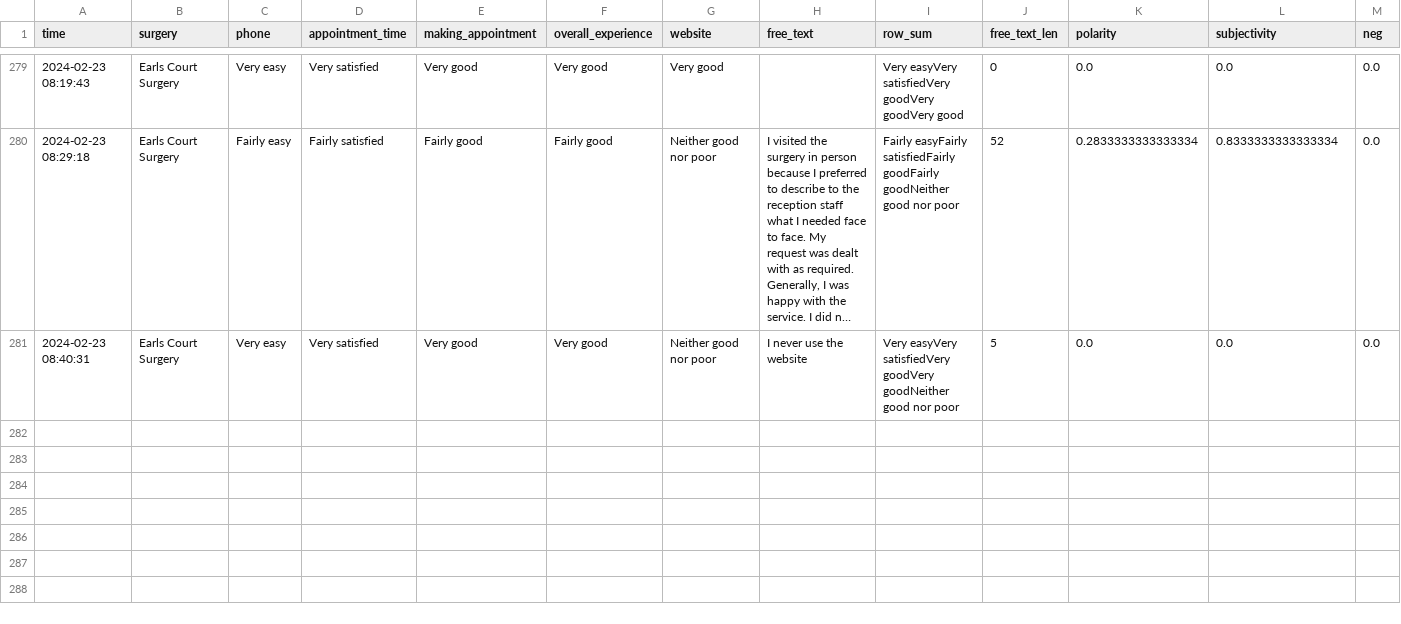
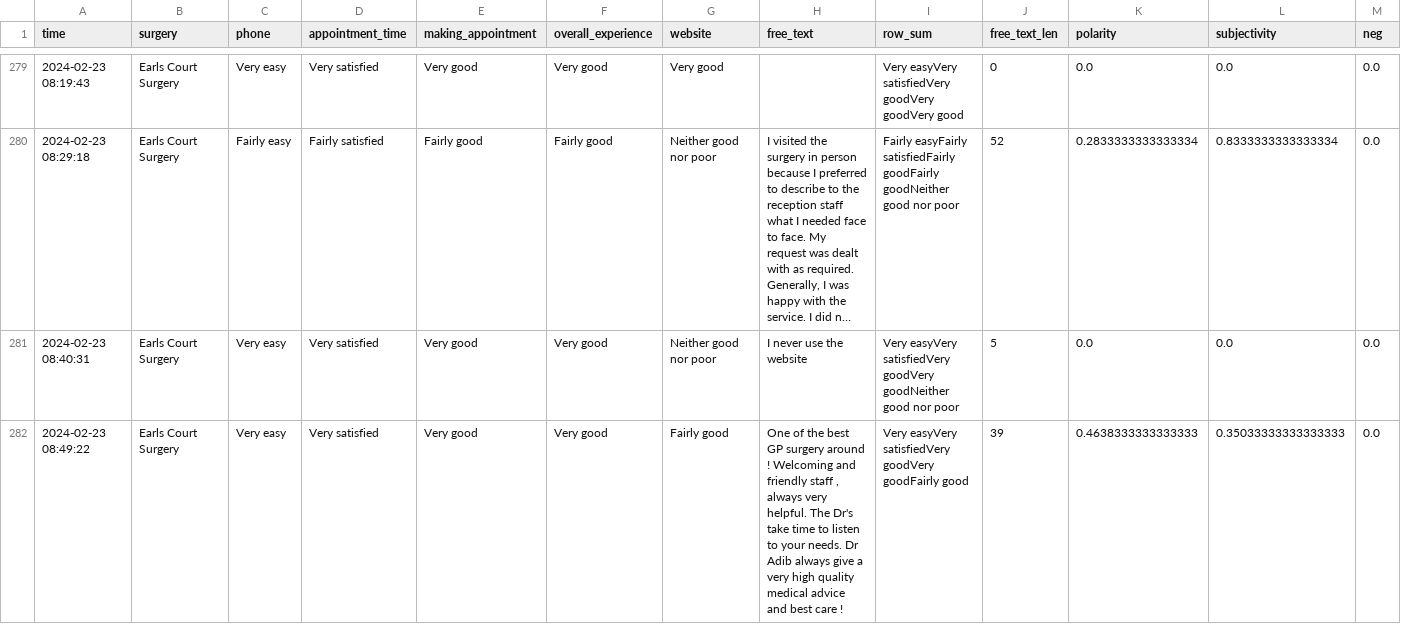
Before and after one commit to janduplessis883/gp-patient-survey, a CSV file: gp_patient_survey/data/data.csv, drawn as a sheet; only a part is shown, gaps mark what is left out; long unchanged cells end in …; rows hold the shown columns only; the diff names each change by its address in the sheet, - before the commit and + after, or states it on an @@ line.

```diff
--- a/gp_patient_survey/data/data.csv
+++ b/gp_patient_survey/data/data.csv
+row 282: 2024-02-23 08:49:22 | Earls Court Surgery | Very easy | Very satisfied | Very good | Very good | Fairly good | One of the best GP surgery around ! Welcoming and friendly staff , always very helpful. The Dr's take time to listen to your needs. Dr Adib always give a very high quality medical advice and best care ! | Very easyVery satisfiedVery goodVery goodFairly good | 39 | 0.4638333333333333 | 0.35033333333333333 | 0.0
```
Also changed, not shown: 1 other file.
